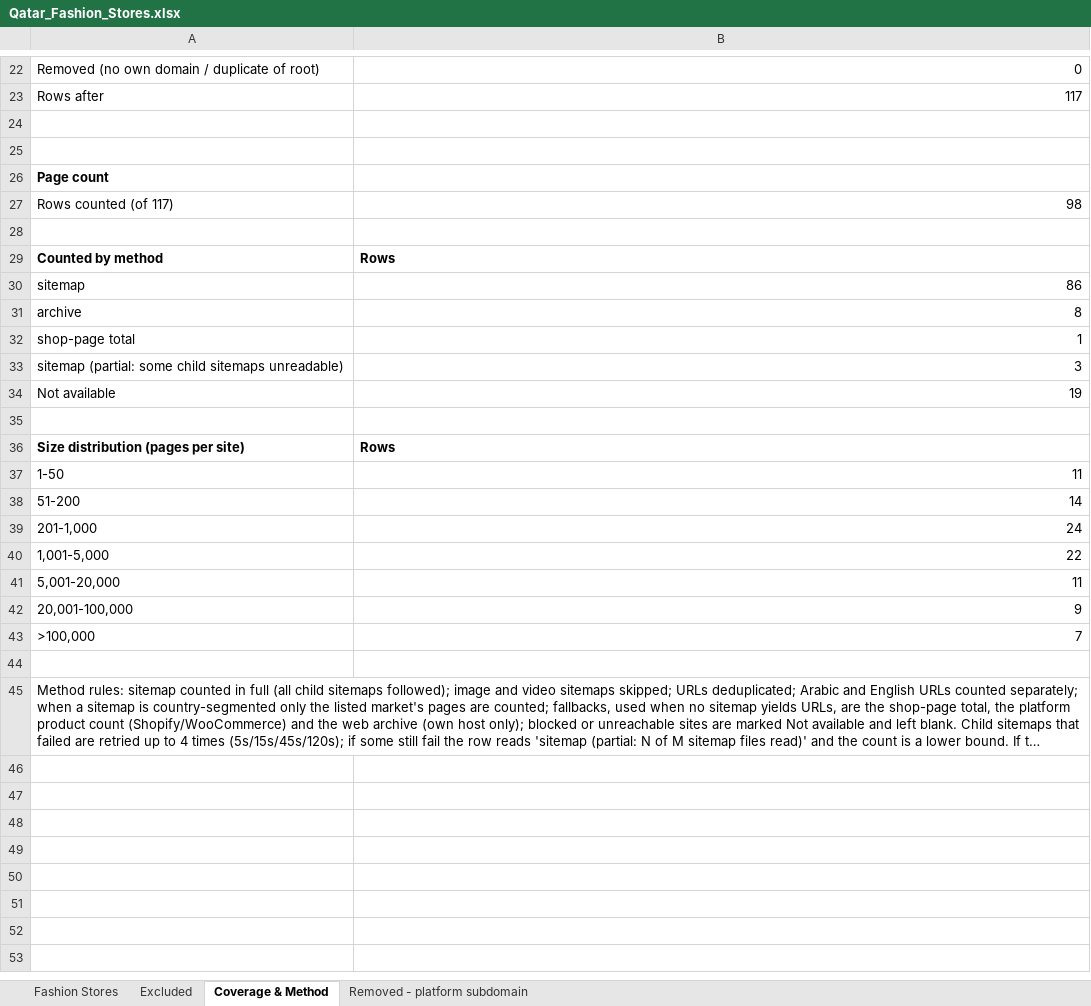
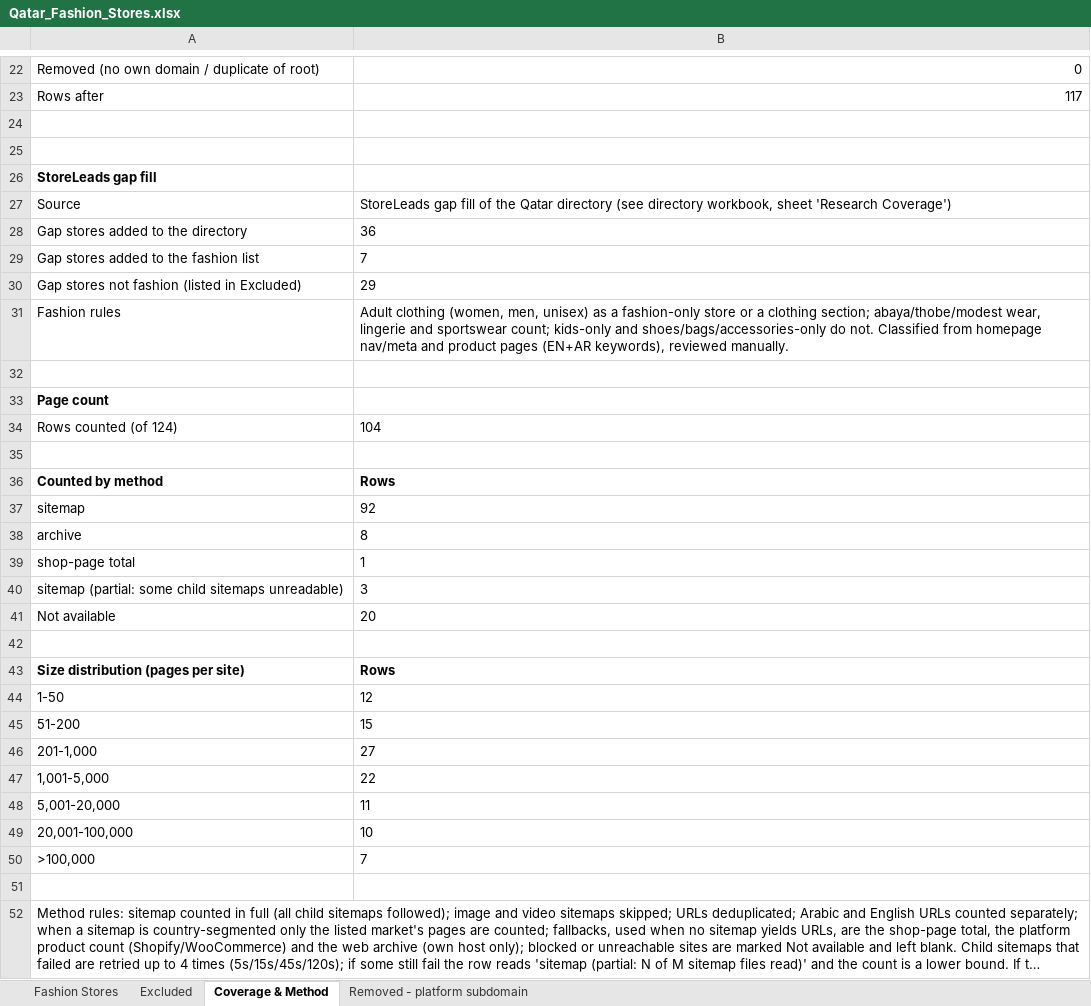
Before and after one commit to abaszeinn-beep/research, an Excel workbook: markets/fashion/Qatar_Fashion_Stores.xlsx, sheet Coverage & Method, drawn as a sheet; only a part is shown, gaps mark what is left out; long unchanged cells end in …; values as stored, in another font and other column widths than the file's, no borders; removed rows and columns are numbered as before the commit, all else as after; the diff covers the shown part only; the diff names each change by its address in the sheet, - before the commit and + after, or states it on an @@ line.

```diff
--- a/markets/fashion/Qatar_Fashion_Stores.xlsx (sheet Coverage & Method)
+++ b/markets/fashion/Qatar_Fashion_Stores.xlsx (sheet Coverage & Method)
+row 26: StoreLeads gap fill
+row 27: Source | StoreLeads gap fill of the Qatar directory (see directory workbook, sheet 'Research Coverage')
+row 28: Gap stores added to the directory | 36
+row 29: Gap stores added to the fashion list | 7
+row 30: Gap stores not fashion (listed in Excluded) | 29
+row 31: Fashion rules | Adult clothing (women, men, unisex) as a fashion-only store or a clothing section; abaya/thobe/modest wear, lingerie and sportswear count; kids-only and shoes/bags/accessories-only do not. Classified from homepage nav/meta and product pages (EN+AR keywords), reviewed manually.
+row 32: (empty)
-row 27: Rows counted (of 117) | 98
+row 34: Rows counted (of 124) | 104
-B37: 86
+B37: 92
-B38:B40 alignment: right
+B38:B40 alignment: left
-B41: 19
+B41: 20
-B44: 11
+B44: 12
-B45: 14
+B45: 15
-B46: 24
+B46: 27
-B47:B48 alignment: right
+B47:B48 alignment: left
-B49: 9
+B49: 10
-B50 alignment: right
+B50 alignment: left
```
Also changed, not shown: 3 edited cells elsewhere in this sheet, sheet Excluded, sheet Fashion Stores, 1 other file.
